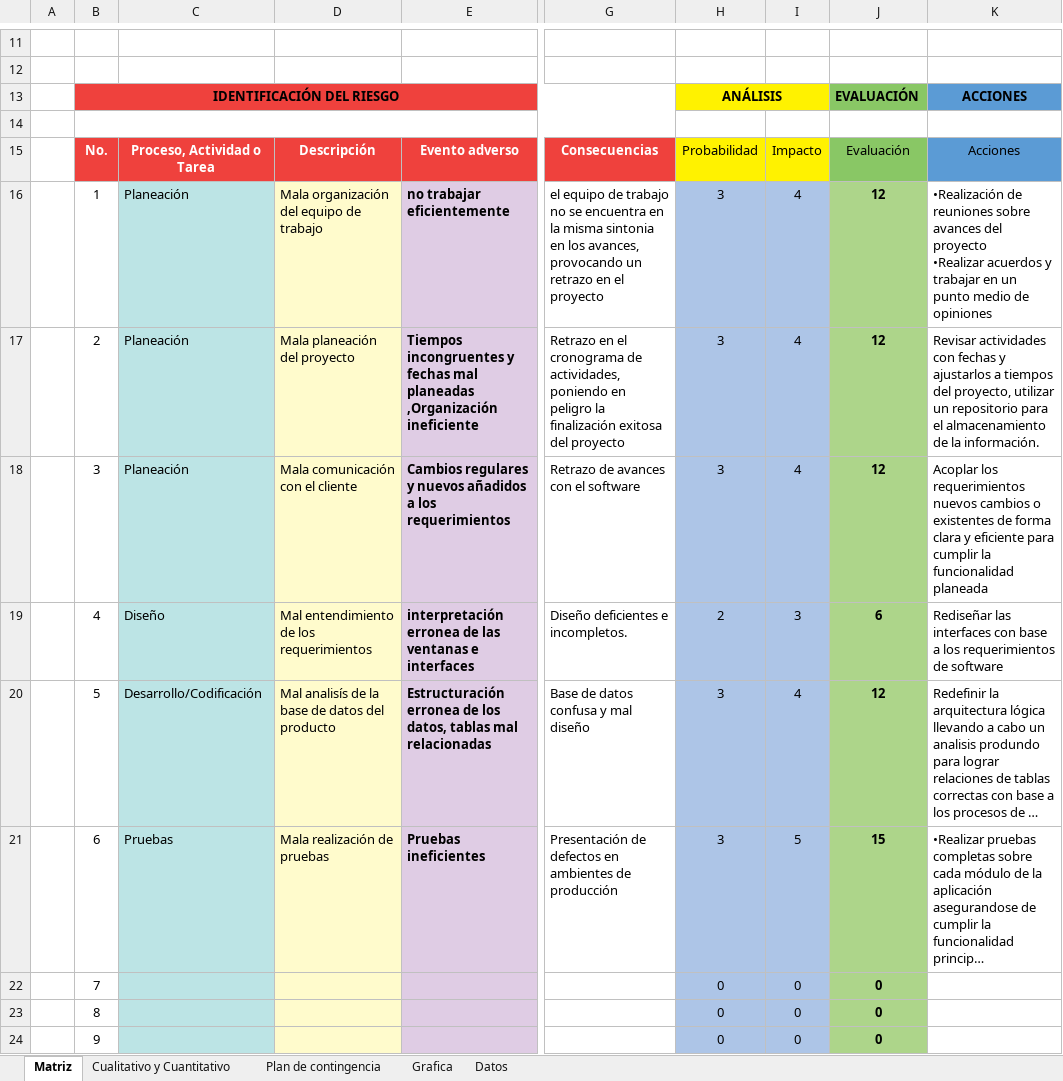
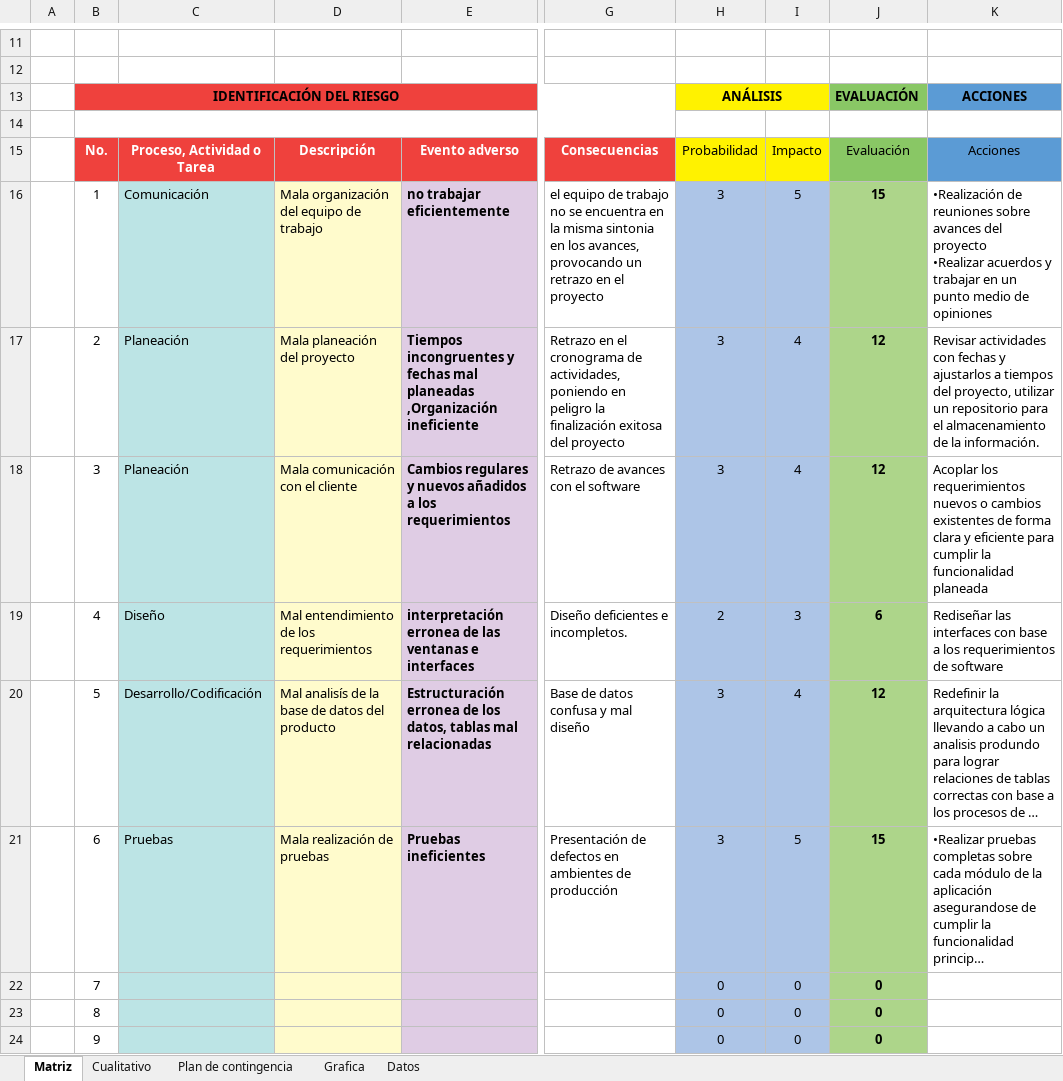
Before and after one commit to SM-ROOT/SM-ROOT, an Excel workbook: Entregables/V. Análisis de riesgo del proyecto de TI/APPMO-SP_ARP_v1.1.xlsx, sheet Matriz, drawn as a sheet; only a part is shown, gaps mark what is left out; long unchanged cells end in …; values as stored, in another font and other column widths than the file's, no borders; the diff names each change by its address in the sheet, - before the commit and + after, or states it on an @@ line.

```diff
--- a/Entregables/V. Análisis de riesgo del proyecto de TI/APPMO-SP_ARP_v1.1.xlsx (sheet Matriz)
+++ b/Entregables/V. Análisis de riesgo del proyecto de TI/APPMO-SP_ARP_v1.1.xlsx (sheet Matriz)
-sheet tab: Cualitativo y Cuantitativo
+sheet tab: Cualitativo
-C16: Planeación
+C16: Comunicación
-I16: 4
+I16: 5
-J16: 12
+J16: 15
-K18: …requerimientos nuevos cambios o existentes de…
+K18: …requerimientos nuevos o cambios existentes de…
```
Also changed, not shown: sheet Cualitativo, sheet Plan de contingencia, sheet Grafica, formulas that keep their value.
